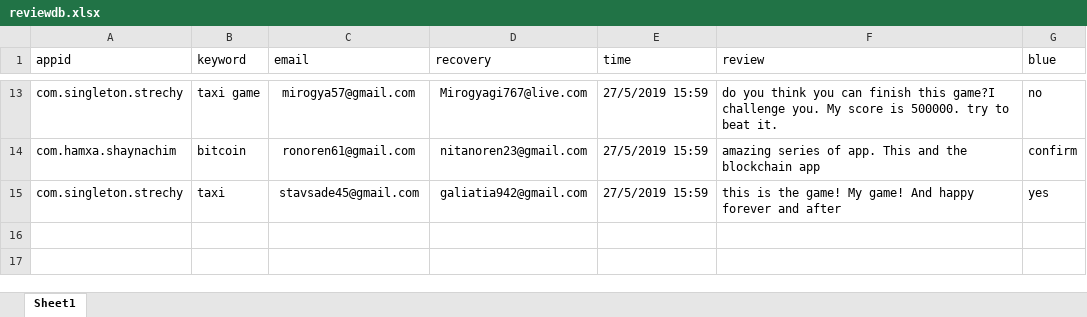
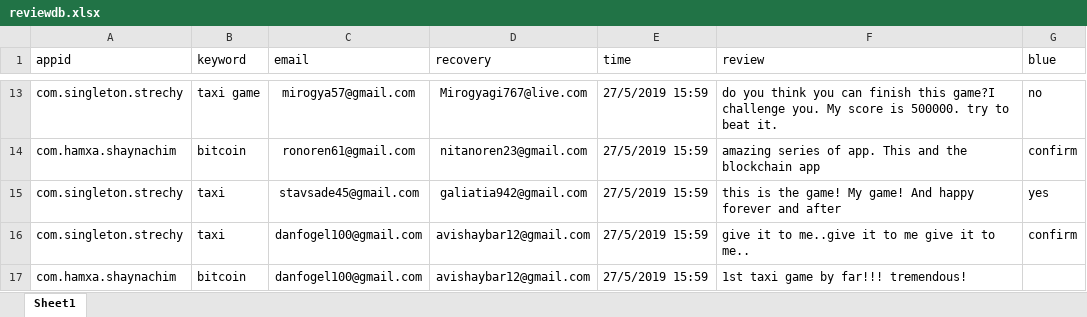
Before and after one commit to sugarderryfire/ReviewsProject, an Excel workbook: reviewdb.xlsx, sheet Sheet1, drawn as a sheet; only a part is shown, gaps mark what is left out; values as stored, in another font and other column widths than the file's, no borders; the diff names each change by its address in the sheet, - before the commit and + after, or states it on an @@ line.

Commit message:
Add files via upload

```diff
--- a/reviewdb.xlsx (sheet Sheet1)
+++ b/reviewdb.xlsx (sheet Sheet1)
+row 16: com.singleton.strechy | taxi | danfogel100@gmail.com | avishaybar12@gmail.com | 27/5/2019 15:59 | give it to me..give it to me give it to me.. | confirm
+row 17: com.hamxa.shaynachim | bitcoin | danfogel100@gmail.com | avishaybar12@gmail.com | 27/5/2019 15:59 | 1st taxi game by far!!! tremendous!
```
